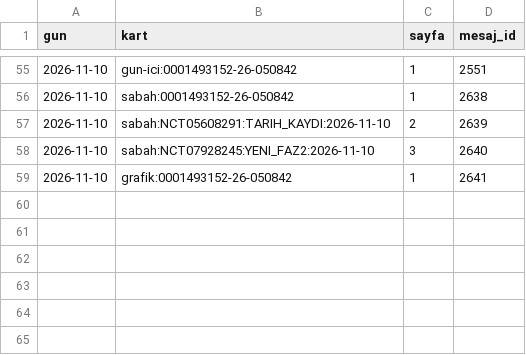
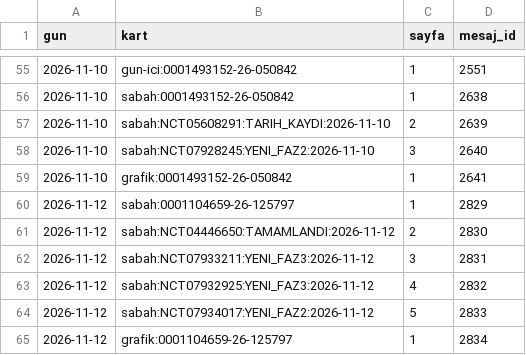
Before and after one commit to senoldak/rasathane, a CSV file: biOF/rasathane/veri/gonderilen_kartlar.csv, drawn as a sheet; only a part is shown, gaps mark what is left out.

Commit message:
biOF: rasathane durumu güncellendi (sabah) [skip ci]

```diff
--- a/biOF/rasathane/veri/gonderilen_kartlar.csv
+++ b/biOF/rasathane/veri/gonderilen_kartlar.csv
@@ -59 +59,7 @@ gun,kart,sayfa,mesaj_id
 2026-11-10,grafik:0001493152-26-050842,1,2641
+2026-11-12,sabah:0001104659-26-125797,1,2829
+2026-11-12,sabah:NCT04446650:TAMAMLANDI:2026-11-12,2,2830
+2026-11-12,sabah:NCT07933211:YENI_FAZ3:2026-11-12,3,2831
+2026-11-12,sabah:NCT07932925:YENI_FAZ3:2026-11-12,4,2832
+2026-11-12,sabah:NCT07934017:YENI_FAZ2:2026-11-12,5,2833
+2026-11-12,grafik:0001104659-26-125797,1,2834
```
Also changed, not shown: biOF/rasathane/veri/eslesmeyen_sponsorlar.csv, 2 other files.
